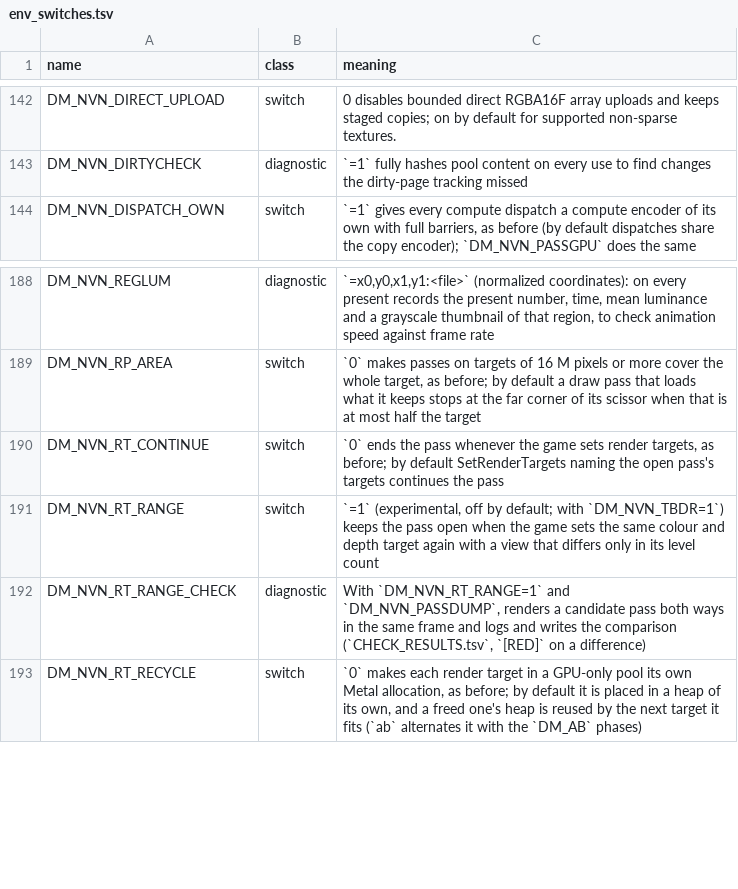
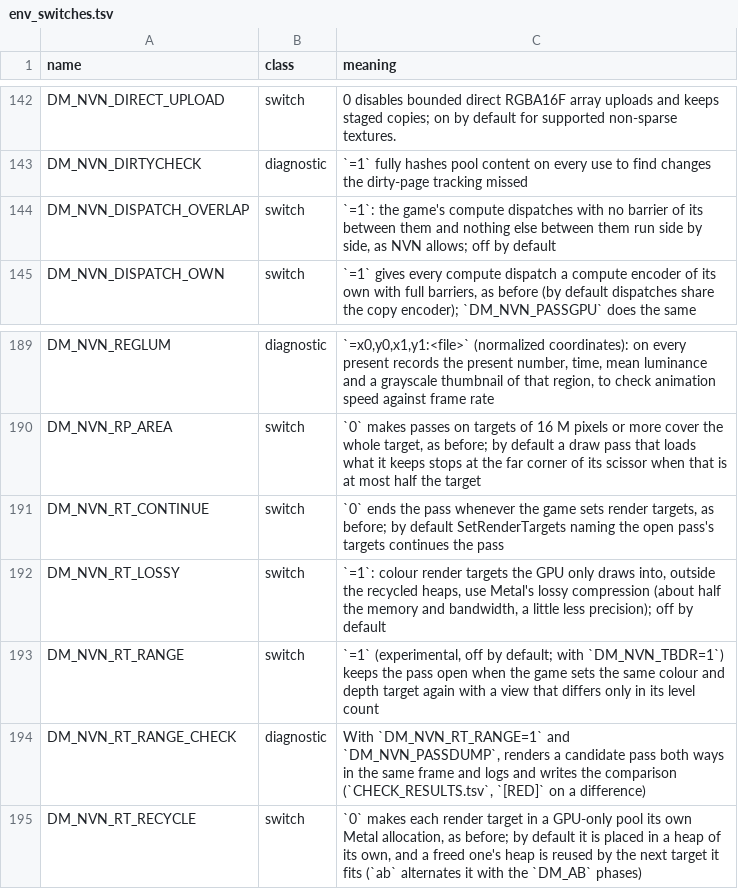
Before and after one commit to oliverames/nxnative, a TSV file: docs/env_switches.tsv, drawn as a sheet; only a part is shown, gaps mark what is left out.

```diff
--- a/docs/env_switches.tsv
+++ b/docs/env_switches.tsv
@@ -143,2 +143,3 @@ DM_NVN_DIRECT_UPLOAD	switch	0 disables bounded direct RGBA16F array uploads and
 DM_NVN_DIRTYCHECK	diagnostic	`=1` fully hashes pool content on every use to find changes the dirty-page tracking missed
+DM_NVN_DISPATCH_OVERLAP	switch	`=1`: the game's compute dispatches with no barrier of its between them and nothing else between them run side by side, as NVN allows; off by default
 DM_NVN_DISPATCH_OWN	switch	`=1` gives every compute dispatch a compute encoder of its own with full barriers, as before (by default dispatches share the copy encoder); `DM_NVN_PASSGPU` does the same
@@ -190,2 +191,3 @@ DM_NVN_RP_AREA	switch	`0` makes passes on targets of 16 M pixels or more cover t
 DM_NVN_RT_CONTINUE	switch	`0` ends the pass whenever the game sets render targets, as before; by default SetRenderTargets naming the open pass's targets continues the pass
+DM_NVN_RT_LOSSY	switch	`=1`: colour render targets the GPU only draws into, outside the recycled heaps, use Metal's lossy compression (about half the memory and bandwidth, a little less precision); off by default
 DM_NVN_RT_RANGE	switch	`=1` (experimental, off by default; with `DM_NVN_TBDR=1`) keeps the pass open when the game sets the same colour and depth target again with a view that differs only in its level count
```
Also changed, not shown: 1 other file.
